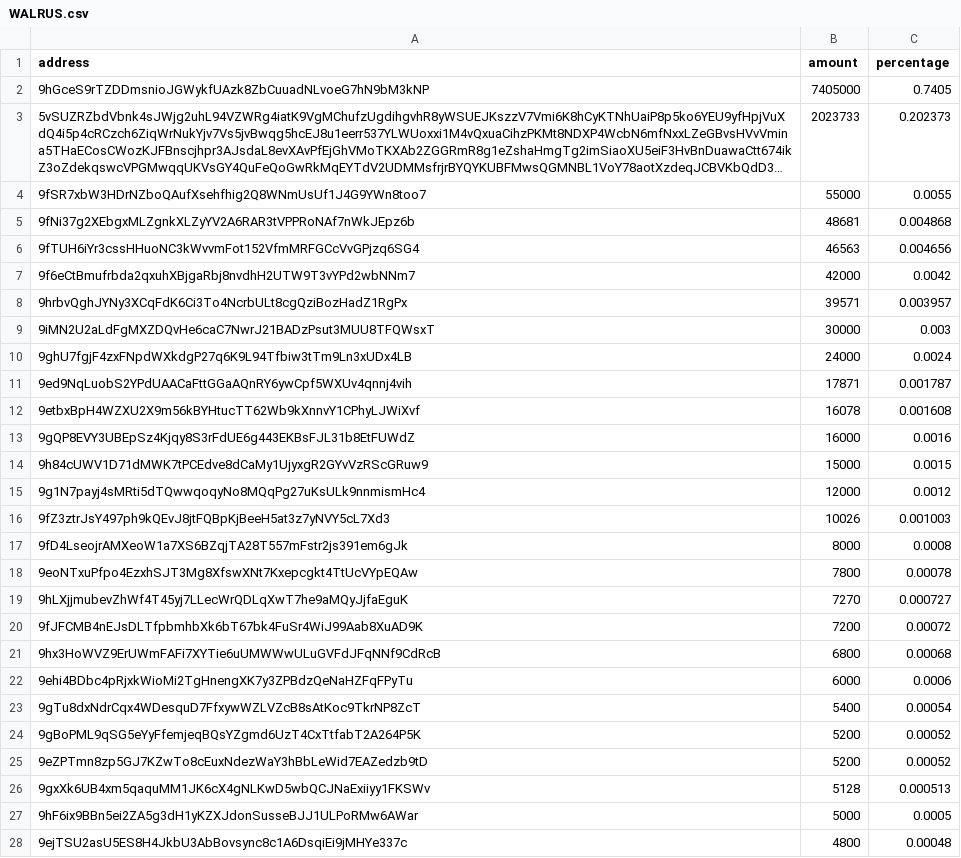
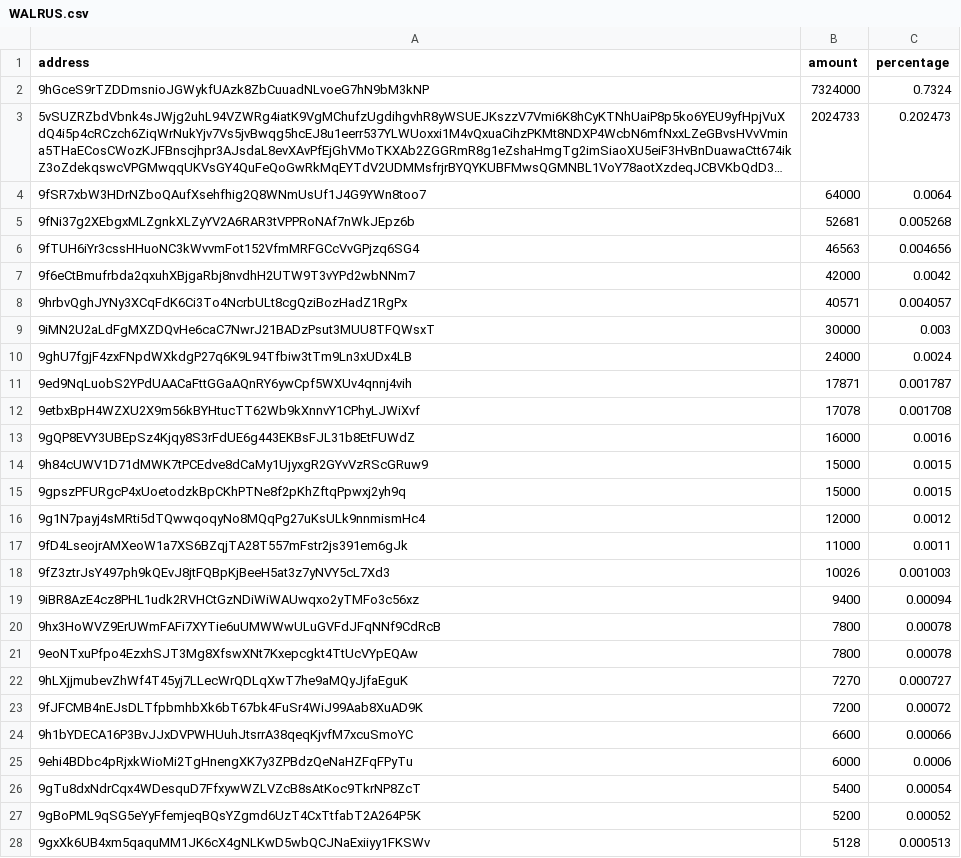
Before and after one commit to babygrenade/ergo-tokenautics, a CSV file: data/WALRUS.csv, drawn as a sheet; only a part is shown; the shorter side is filled out with more unchanged rows; long unchanged cells end in …; removed rows and columns are numbered as before the commit, all else as after; the diff covers the shown part only; the diff names each change by its address in the sheet, - before the commit and + after, or states it on an @@ line.

Commit message:
Data update 20230906-200335

```diff
--- a/data/WALRUS.csv
+++ b/data/WALRUS.csv
-B2 (amount): 7405000
+B2 (amount): 7324000
-C2 (percentage): 0.7405
+C2 (percentage): 0.7324
-B3 (amount): 2023733
+B3 (amount): 2024733
-C3 (percentage): 0.202373
+C3 (percentage): 0.202473
-B4 (amount): 55000
+B4 (amount): 64000
-C4 (percentage): 0.0055
+C4 (percentage): 0.0064
-B5 (amount): 48681
+B5 (amount): 52681
-C5 (percentage): 0.004868
+C5 (percentage): 0.005268
-B8 (amount): 39571
+B8 (amount): 40571
-C8 (percentage): 0.003957
+C8 (percentage): 0.004057
-B12 (amount): 16078
+B12 (amount): 17078
-C12 (percentage): 0.001608
+C12 (percentage): 0.001708
+row 15: 9gpszPFURgcP4xUoetodzkBpCKhPTNe8f2pKhZftqPpwxj2yh9q | 15000 | 0.0015
+row 17: 9fD4LseojrAMXeoW1a7XS6BZqjTA28T557mFstr2js391em6gJk | 11000 | 0.0011
-row 17: 9fD4LseojrAMXeoW1a7XS6BZqjTA28T557mFstr2js391em6gJk | 8000 | 0.0008
+row 19: 9iBR8AzE4cz8PHL1udk2RVHCtGzNDiWiWAUwqxo2yTMFo3c56xz | 9400 | 0.00094
+row 20: 9hx3HoWVZ9ErUWmFAFi7XYTie6uUMWWwULuGVFdJFqNNf9CdRcB | 7800 | 0.00078
-row 21: 9hx3HoWVZ9ErUWmFAFi7XYTie6uUMWWwULuGVFdJFqNNf9CdRcB | 6800 | 0.00068
+row 24: 9h1bYDECA16P3BvJJxDVPWHUuhJtsrrA38qeqKjvfM7xcuSmoYC | 6600 | 0.00066
-row 25: 9eZPTmn8zp5GJ7KZwTo8cEuxNdezWaY3hBbLeWid7EAZedzb9tD | 5200 | 0.00052
```
Also changed, not shown: 27 added rows, 9 removed rows, 27 moved rows and 4 edited cells elsewhere in this file, data/EXLE.csv, data/ErgOne.csv, 19 other files.
